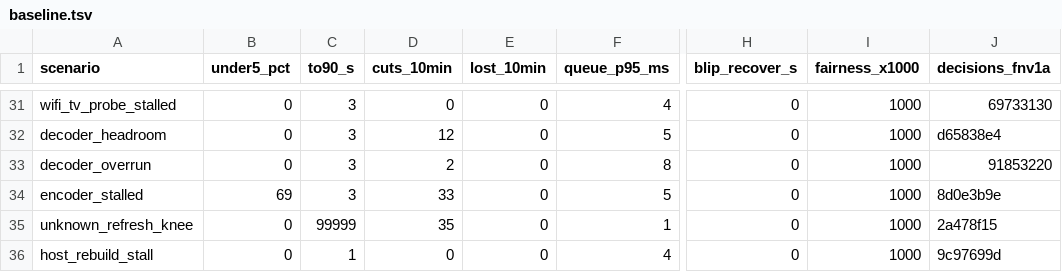
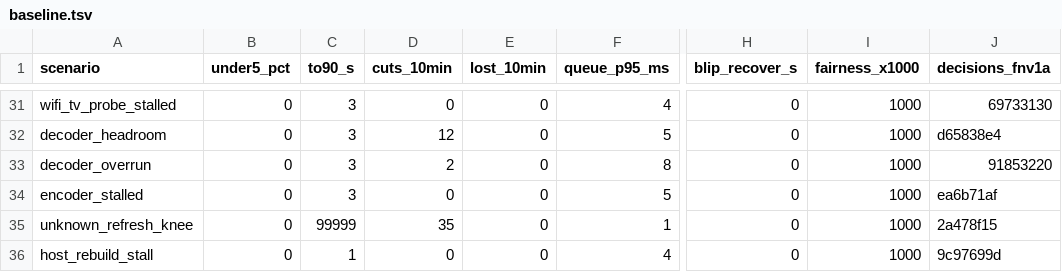
Before and after one commit to doopyelephant/Punktfunk-mt8186, a TSV file: crates/core/punktfunk-core/src/abr/sim/baseline.tsv, drawn as a sheet; only a part is shown, gaps mark what is left out; the diff names each change by its address in the sheet, - before the commit and + after, or states it on an @@ line.

Commit message:
fix(abr): read delay from the host's send, not its capture
The client timed one-way and first-shard delay from the frame's capture,
so the host's capture queue, encode, send-channel wait and pacing all
read as the link's queue. A contended GPU or a stalled encoder took the
link path: a cut, a link mark and a cap, slow start denied, a refused
lift. Once the encode driver stood down, delay alone kept cutting, and
PyroWave's encode time still arrived this way.

The host already reports each AU's capture-to-sent time. The ABR window
nets each delay reading by that AU's own timing, matched by pts: all of
it for a completed AU, all but the pacing spread for a first shard. A
reading waits for a timing still in flight; one whose timing landed
first is netted at once. A reading still waiting at the close takes the
newest timing's part, so every reading stays in the window it was taken
in. A host that sends no timing reads as before.

The simulator's encoder_stalled row returns to its earlier values; no
other row moves.

```diff
--- a/crates/core/punktfunk-core/src/abr/sim/baseline.tsv
+++ b/crates/core/punktfunk-core/src/abr/sim/baseline.tsv
-B34 (under5_pct): 69
+B34 (under5_pct): 0
-D34 (cuts_10min): 33
+D34 (cuts_10min): 0
-J34 (decisions_fnv1a): 8d0e3b9e
+J34 (decisions_fnv1a): ea6b71af
```
Also changed, not shown: 13 other files.
